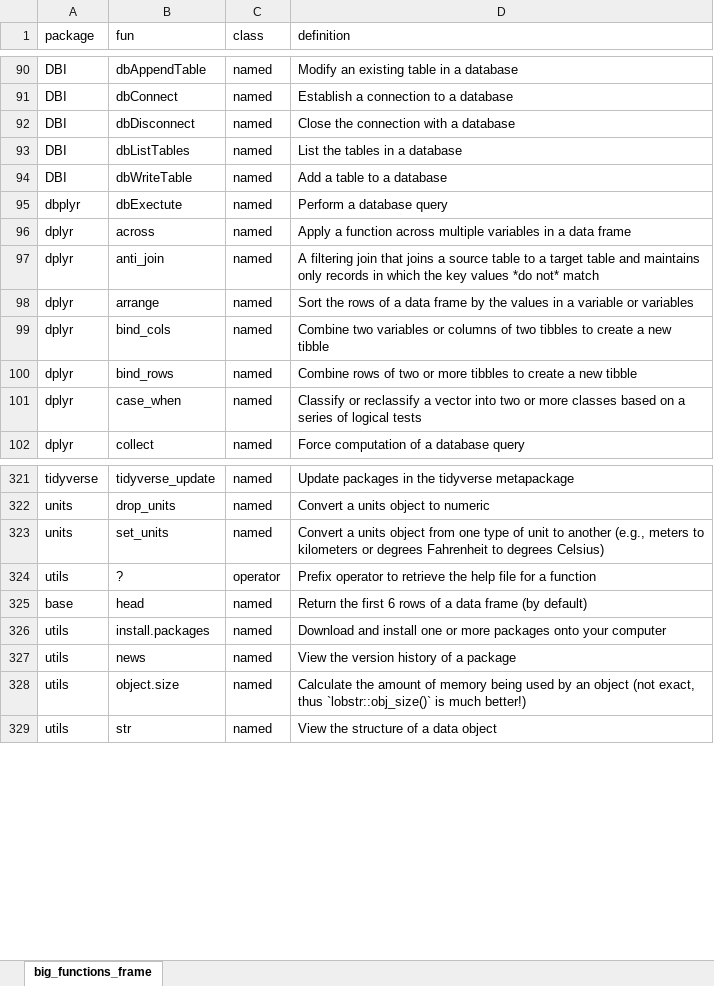
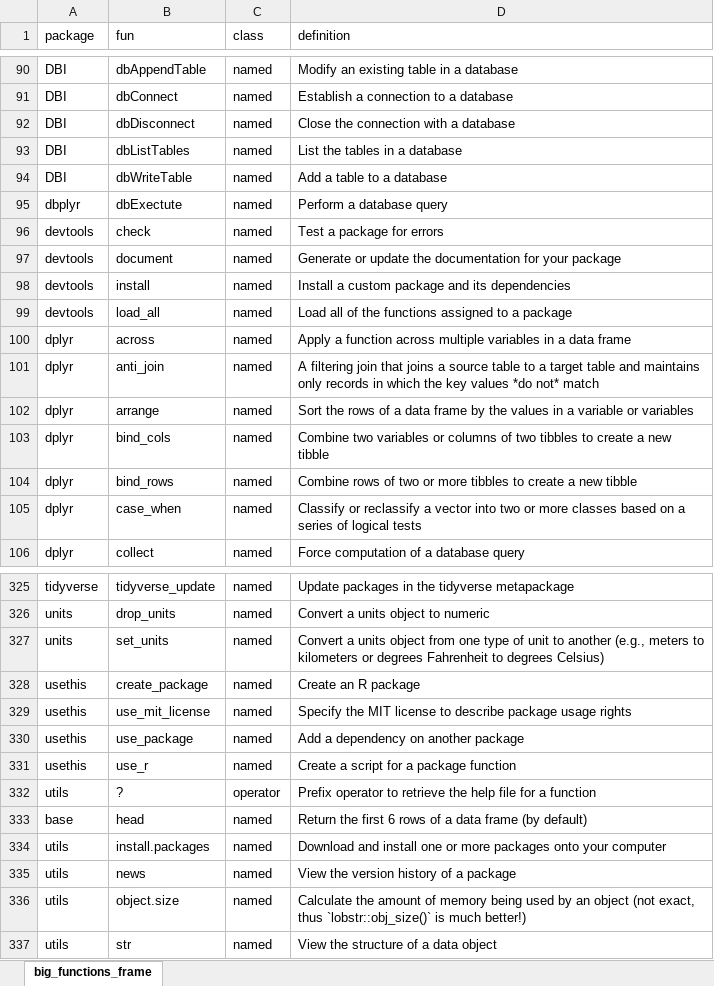
Before and after one commit to evansbrians/datasci_2025, an Excel workbook: big_functions_frame.xlsx, sheet big_functions_frame, drawn as a sheet; only a part is shown, gaps mark what is left out; values as stored, in another font and other column widths than the file's, no borders; the diff names each change by its address in the sheet, - before the commit and + after, or states it on an @@ line.

Commit message:
Added custom package functions

```diff
--- a/big_functions_frame.xlsx (sheet big_functions_frame)
+++ b/big_functions_frame.xlsx (sheet big_functions_frame)
+row 96: devtools | check | named | Test a package for errors
+row 97: devtools | document | named | Generate or update the documentation for your package
+row 98: devtools | install | named | Install a custom package and its dependencies
+row 99: devtools | load_all | named | Load all of the functions assigned to a package
+row 328: usethis | create_package | named | Create an R package
+row 329: usethis | use_mit_license | named | Specify the MIT license to describe package usage rights
+row 330: usethis | use_package | named | Add a dependency on another package
+row 331: usethis | use_r | named | Create a script for a package function
```
